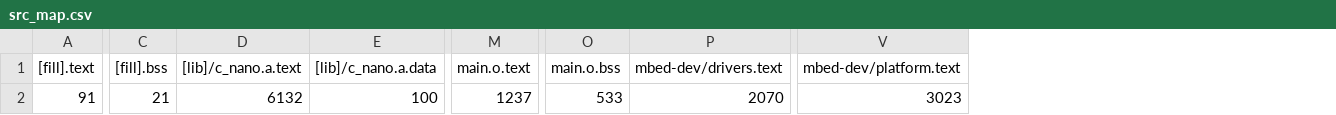
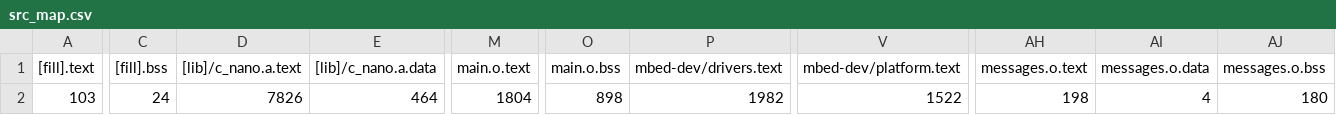
Before and after one commit to martinferianc/EmbeddedSystems-EIE3, a CSV file: Coursework 2/src/BUILD/NUCLEO_F303K8/GCC_ARM/src_map.csv, drawn as a sheet; only a part is shown, gaps mark what is left out; the diff covers the shown part only; the diff names each change by its address in the sheet, - before the commit and + after, or states it on an @@ line.

Commit message:
Added build profile

```diff
--- a/Coursework 2/src/BUILD/NUCLEO_F303K8/GCC_ARM/src_map.csv
+++ b/Coursework 2/src/BUILD/NUCLEO_F303K8/GCC_ARM/src_map.csv
+column AH (messages.o.text), row 2: 198
+column AI (messages.o.data), row 2: 4
+column AJ (messages.o.bss), row 2: 180
-A2 ([fill].text): 91
+A2 ([fill].text): 103
-C2 ([fill].bss): 21
+C2 ([fill].bss): 24
-D2 ([lib]/c_nano.a.text): 6132
+D2 ([lib]/c_nano.a.text): 7826
-E2 ([lib]/c_nano.a.data): 100
+E2 ([lib]/c_nano.a.data): 464
-M2 (main.o.text): 1237
+M2 (main.o.text): 1804
-O2 (main.o.bss): 533
+O2 (main.o.bss): 898
-P2 (mbed-dev/drivers.text): 2070
+P2 (mbed-dev/drivers.text): 1982
-V2 (mbed-dev/platform.text): 3023
+V2 (mbed-dev/platform.text): 1522
```
Also changed, not shown: 5 edited cells elsewhere in this file, 15 other files.
